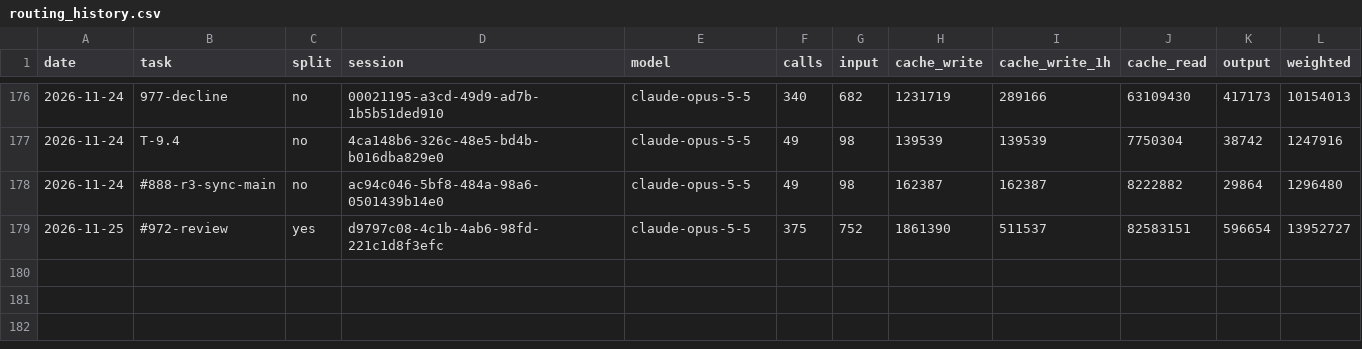
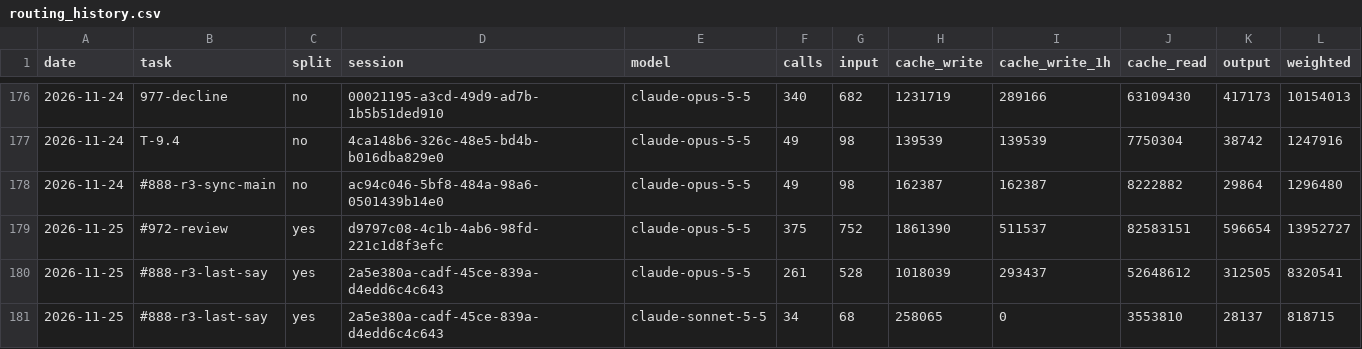
Before and after one commit to Maeximilion/Maex-Voice-Agent, a CSV file: docs/metrics/routing_history.csv, drawn as a sheet; only a part is shown, gaps mark what is left out; the diff names each change by its address in the sheet, - before the commit and + after, or states it on an @@ line.

Commit message:
refactor(telephony): inline the one-use unheard report helper; record task usage

```diff
--- a/docs/metrics/routing_history.csv
+++ b/docs/metrics/routing_history.csv
+row 180: 2026-11-25 | #888-r3-last-say | yes | 2a5e380a-cadf-45ce-839a-d4edd6c4c643 | claude-opus-5-5 | 261 | 528 | 1018039 | 293437 | 52648612 | 312505 | 8320541
+row 181: 2026-11-25 | #888-r3-last-say | yes | 2a5e380a-cadf-45ce-839a-d4edd6c4c643 | claude-sonnet-5-5 | 34 | 68 | 258065 | 0 | 3553810 | 28137 | 818715
```
Also changed, not shown: docs/metrics/context_history.csv, 1 other file.
